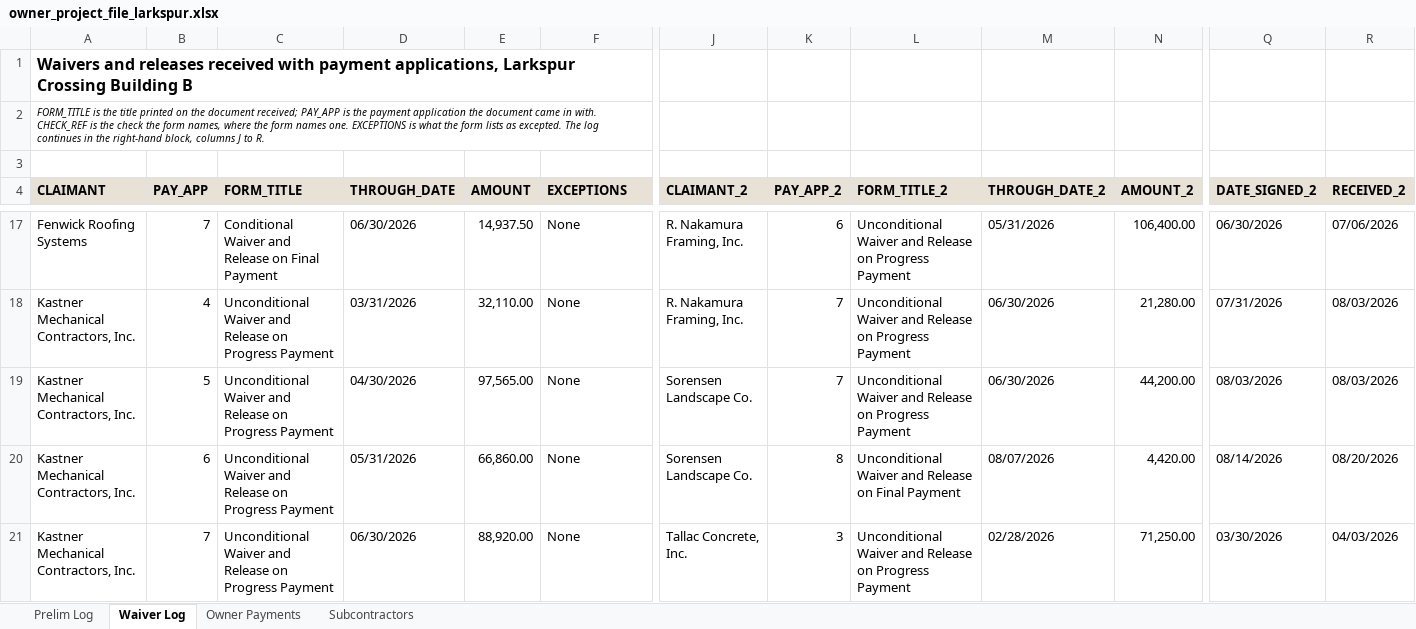
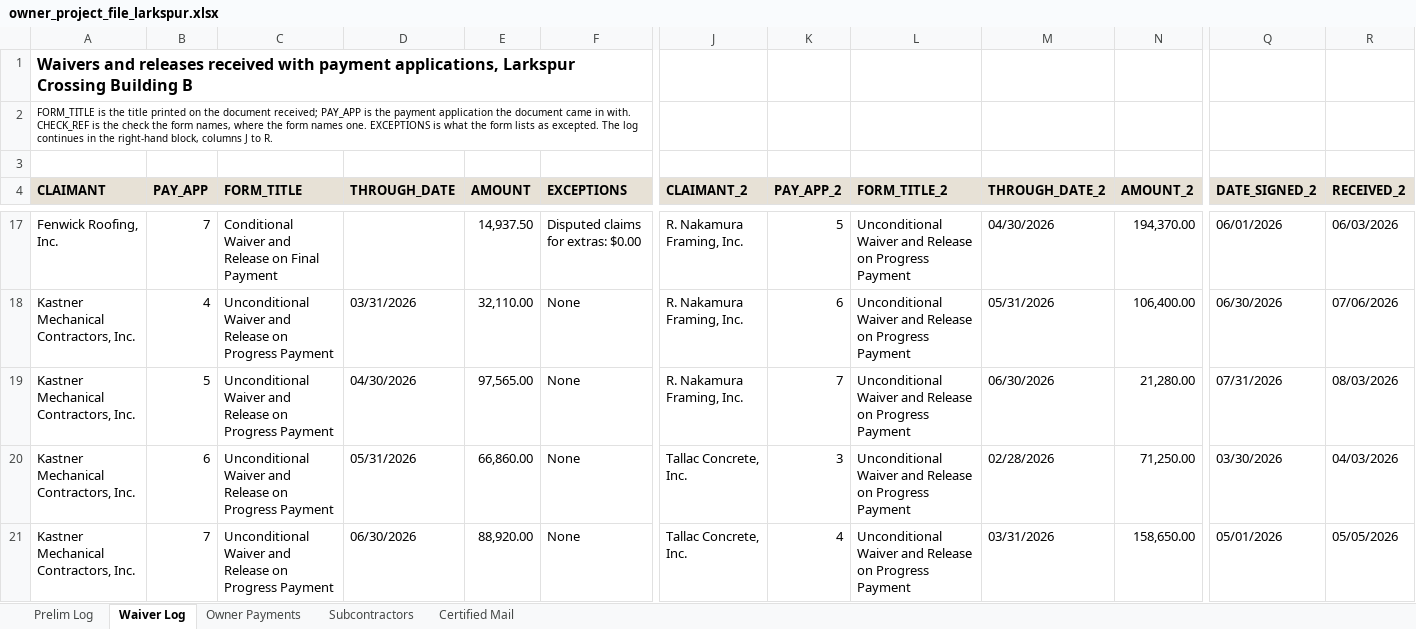
Before and after one commit to goatware-ai/snk-hazy, an Excel workbook: submissions/11-lien-analysis-larkspur/inputs/owner_project_file_larkspur.xlsx, sheet Waiver Log, drawn as a sheet; only a part is shown, gaps mark what is left out; values as stored, in another font and other column widths than the file's, no borders; the diff covers the shown part only; the diff names each change by its address in the sheet, - before the commit and + after, or states it on an @@ line.

```diff
--- a/submissions/11-lien-analysis-larkspur/inputs/owner_project_file_larkspur.xlsx (sheet Waiver Log)
+++ b/submissions/11-lien-analysis-larkspur/inputs/owner_project_file_larkspur.xlsx (sheet Waiver Log)
+sheet tab: Certified Mail
-A2 italic: on
+A2 italic: off
-A17 (CLAIMANT): Fenwick Roofing Systems
+A17 (CLAIMANT): Fenwick Roofing, Inc.
-D17 (THROUGH_DATE): 06/30/2026
+D17 (THROUGH_DATE): (empty)
-F17 (EXCEPTIONS): None
+F17 (EXCEPTIONS): Disputed claims for extras: $0.00
-K17 (PAY_APP_2): 6
+K17 (PAY_APP_2): 5
-M17 (THROUGH_DATE_2): 05/31/2026
+M17 (THROUGH_DATE_2): 04/30/2026
-N17 (AMOUNT_2): 106,400.00
+N17 (AMOUNT_2): 194,370.00
-Q17 (DATE_SIGNED_2): 06/30/2026
+Q17 (DATE_SIGNED_2): 06/01/2026
-R17 (RECEIVED_2): 07/06/2026
+R17 (RECEIVED_2): 06/03/2026
-K18 (PAY_APP_2): 7
+K18 (PAY_APP_2): 6
-M18 (THROUGH_DATE_2): 06/30/2026
+M18 (THROUGH_DATE_2): 05/31/2026
-N18 (AMOUNT_2): 21,280.00
+N18 (AMOUNT_2): 106,400.00
-Q18 (DATE_SIGNED_2): 07/31/2026
+Q18 (DATE_SIGNED_2): 06/30/2026
-R18 (RECEIVED_2): 08/03/2026
+R18 (RECEIVED_2): 07/06/2026
-J19 (CLAIMANT_2): Sorensen Landscape Co.
+J19 (CLAIMANT_2): R. Nakamura Framing, Inc.
-N19 (AMOUNT_2): 44,200.00
+N19 (AMOUNT_2): 21,280.00
-Q19 (DATE_SIGNED_2): 08/03/2026
+Q19 (DATE_SIGNED_2): 07/31/2026
-J20 (CLAIMANT_2): Sorensen Landscape Co.
+J20 (CLAIMANT_2): Tallac Concrete, Inc.
-K20 (PAY_APP_2): 8
+K20 (PAY_APP_2): 3
-L20 (FORM_TITLE_2): …Release on Final Payment
+L20 (FORM_TITLE_2): …Release on Progress Payment
-M20 (THROUGH_DATE_2): 08/07/2026
+M20 (THROUGH_DATE_2): 02/28/2026
-N20 (AMOUNT_2): 4,420.00
+N20 (AMOUNT_2): 71,250.00
-Q20 (DATE_SIGNED_2): 08/14/2026
+Q20 (DATE_SIGNED_2): 03/30/2026
-R20 (RECEIVED_2): 08/20/2026
+R20 (RECEIVED_2): 04/03/2026
-K21 (PAY_APP_2): 3
+K21 (PAY_APP_2): 4
-M21 (THROUGH_DATE_2): 02/28/2026
+M21 (THROUGH_DATE_2): 03/31/2026
-N21 (AMOUNT_2): 71,250.00
+N21 (AMOUNT_2): 158,650.00
-Q21 (DATE_SIGNED_2): 03/30/2026
+Q21 (DATE_SIGNED_2): 05/01/2026
-R21 (RECEIVED_2): 04/03/2026
+R21 (RECEIVED_2): 05/05/2026
```
Also changed, not shown: 1 added row, 1 removed row and 48 edited cells elsewhere in this sheet, sheet Prelim Log, sheet Owner Payments, sheet Subcontractors, submissions/11-lien-analysis-larkspur/solution/lien_analysis_larkspur_crossing.xlsx, 15 other files.
